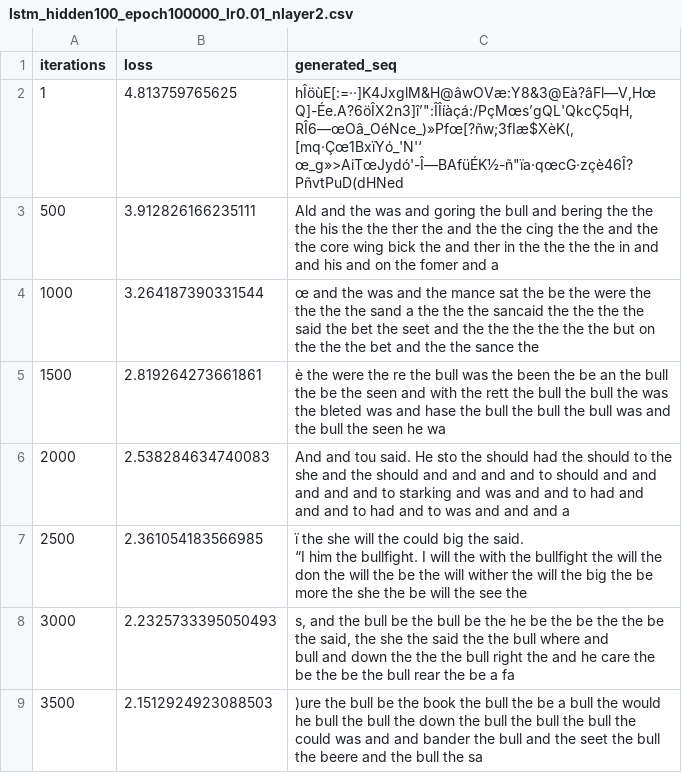
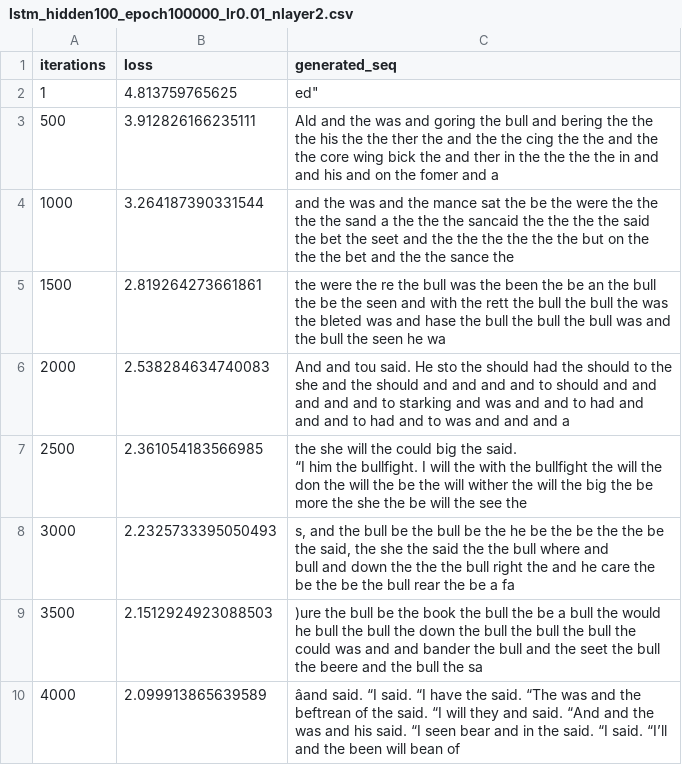
Before and after one commit to antongorillam/DD2424-NLP-Project, a CSV file: results/rnn_vs_lstm/lstm_hidden100_epoch100000_lr0.01_nlayer2.csv, drawn as a sheet; only a part is shown; the shorter side is filled out with more unchanged rows; the diff names each change by its address in the sheet, - before the commit and + after, or states it on an @@ line.

```diff
--- a/results/rnn_vs_lstm/lstm_hidden100_epoch100000_lr0.01_nlayer2.csv
+++ b/results/rnn_vs_lstm/lstm_hidden100_epoch100000_lr0.01_nlayer2.csv
-C2 (generated_seq): hÎöùE[:=··]K4JxglM&H@âwOVæ:Y8&3@Eà?âFl—V,Hœ Q]-Ée.A?6öÎX2n3]î’":ÎÎíàçá:/PçMœs’gQL'QkcÇ5qH,RÎ6—œOâ_OéNce_)»Pfœ[?ñw;3fIæ$XèK(,[mq·Çœ1BxïYó_'N'‘ œ_g»>AiTœJydó'-Î—BAfüÉK½-ñ"ïa·qœcG·zçè46Î?PñvtPuD(dHNed
+C2 (generated_seq): ed"
-C4 (generated_seq): œ and the…
+C4 (generated_seq): and the…
-C5 (generated_seq): è the were…
+C5 (generated_seq): the were…
-C7 (generated_seq): ï the she…
+C7 (generated_seq): the she…
```
Also changed, not shown: 25 other files.
